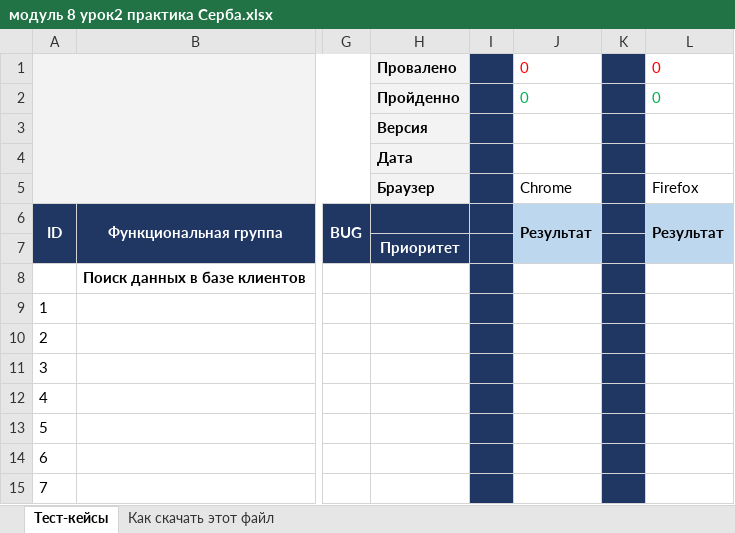
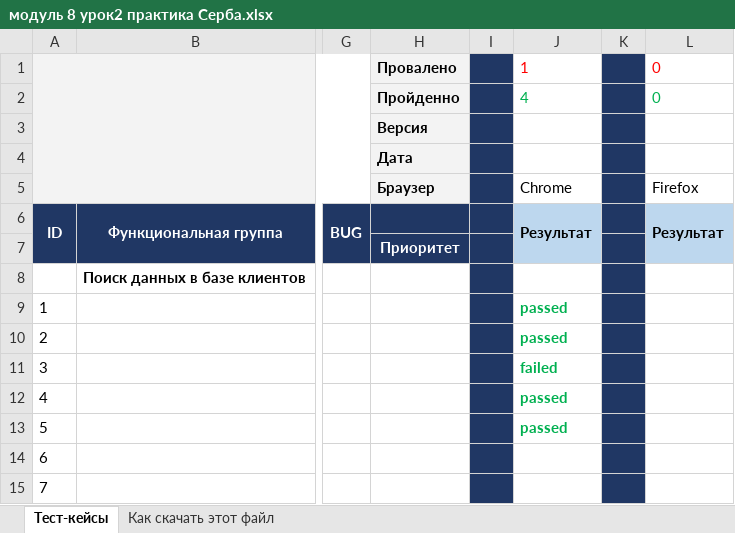
Before and after one commit to tarasson/tarasson_repo, an Excel workbook: модуль 8 урок2 практика Серба.xlsx, sheet Тест-кейсы, drawn as a sheet; only a part is shown, gaps mark what is left out; values as stored, in another font and other column widths than the file's, no borders; charts and pictures not drawn; the diff names each change by its address in the sheet, - before the commit and + after, or states it on an @@ line.

```diff
--- a/модуль 8 урок2 практика Серба.xlsx (sheet Тест-кейсы)
+++ b/модуль 8 урок2 практика Серба.xlsx (sheet Тест-кейсы)
-J1: 0
+J1: 1
-J2: 0
+J2: 4
-J9:J10: (empty)
+J9:J10: passed
-J11: (empty)
+J11: failed
-J12:J13: (empty)
+J12:J13: passed
```
Also changed, not shown: charts or pictures, 1 other file.
